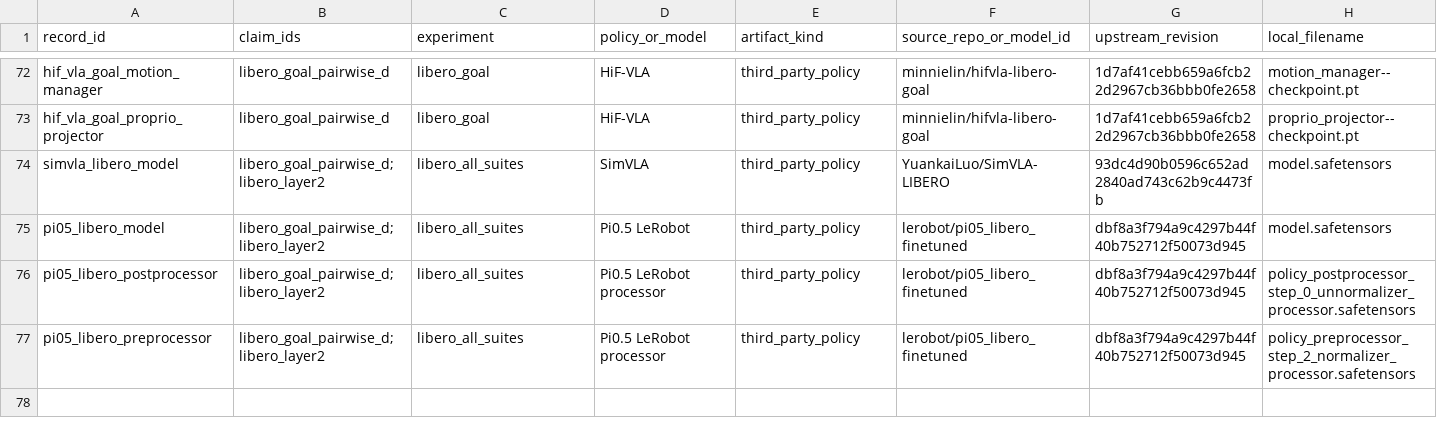
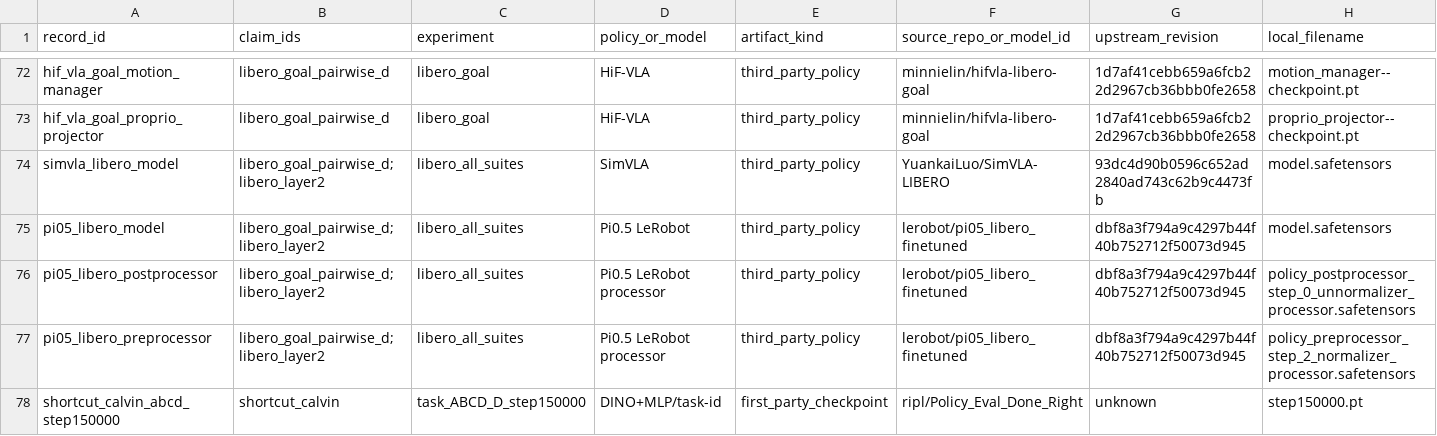
Before and after one commit to CloudEngineHub/ManipulationBenchmarkAudit, a CSV file: provenance/checkpoint_identity_manifest.csv, drawn as a sheet; only a part is shown, gaps mark what is left out; rows hold the shown columns only; the diff names each change by its address in the sheet, - before the commit and + after, or states it on an @@ line.

Commit message:
Release CALVIN ABCD-to-D final checkpoint evaluation

```diff
--- a/provenance/checkpoint_identity_manifest.csv
+++ b/provenance/checkpoint_identity_manifest.csv
+row 78: shortcut_calvin_abcd_step150000 | shortcut_calvin | task_ABCD_D_step150000 | DINO+MLP/task-id | first_party_checkpoint | ripl/Policy_Eval_Done_Right | unknown | step150000.pt
```
Also changed, not shown: 23 other files.
